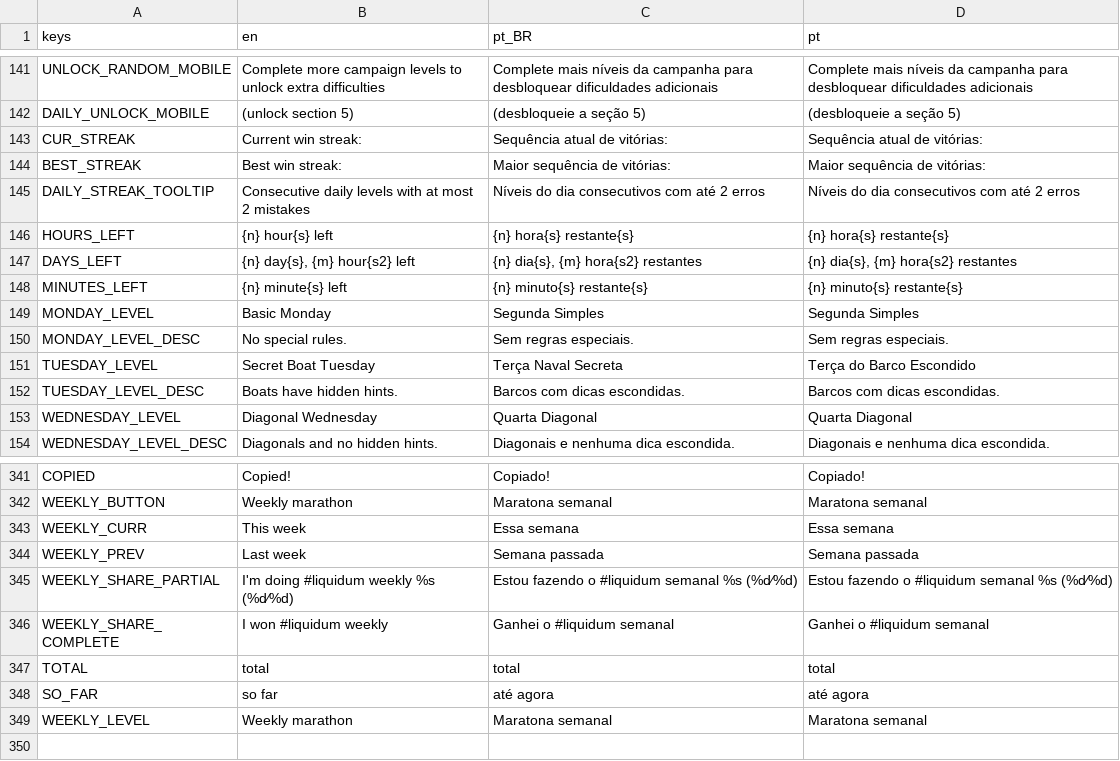
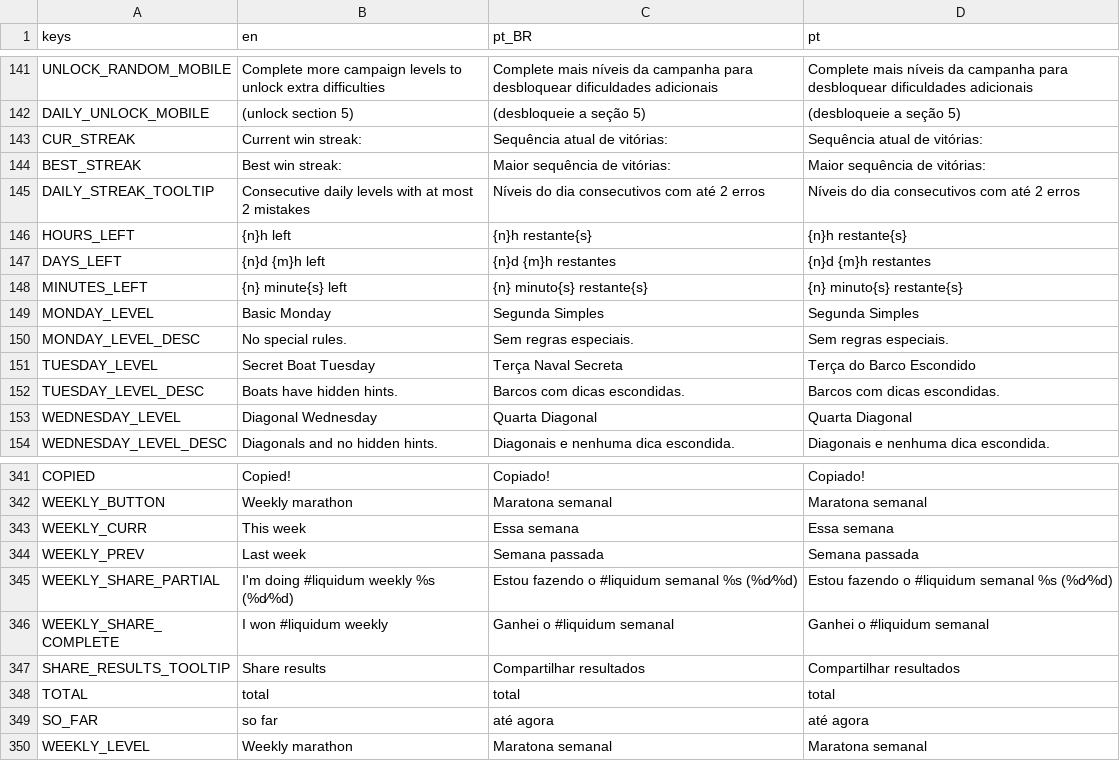
Before and after one commit to MarvellousSoft/liquidum, a CSV file: project/localization/localizations.csv, drawn as a sheet; only a part is shown, gaps mark what is left out.

```diff
--- a/project/localization/localizations.csv
+++ b/project/localization/localizations.csv
@@ -145,4 +145,4 @@ BEST_STREAK,Best win streak:,Maior sequência de vitórias:,Maior sequência de
 DAILY_STREAK_TOOLTIP,Consecutive daily levels with at most 2 mistakes,Níveis do dia consecutivos com até 2 erros,Níveis do dia consecutivos com até 2 erros
-HOURS_LEFT,{n} hour{s} left,{n} hora{s} restante{s},{n} hora{s} restante{s}
-DAYS_LEFT,"{n} day{s}, {m} hour{s2} left","{n} dia{s}, {m} hora{s2} restantes","{n} dia{s}, {m} hora{s2} restantes"
+HOURS_LEFT,{n}h left,{n}h restante{s},{n}h restante{s}
+DAYS_LEFT,{n}d {m}h left,{n}d {m}h restantes,{n}d {m}h restantes
 MINUTES_LEFT,{n} minute{s} left,{n} minuto{s} restante{s},{n} minuto{s} restante{s}
@@ -346,2 +346,3 @@ WEEKLY_SHARE_PARTIAL,I'm doing #liquidum weekly %s (%d⁄%d),Estou fazendo o #li
 WEEKLY_SHARE_COMPLETE,I won #liquidum weekly,Ganhei o #liquidum semanal,Ganhei o #liquidum semanal
+SHARE_RESULTS_TOOLTIP,Share results,Compartilhar resultados,Compartilhar resultados
 TOTAL,total,total,total
```
Also changed, not shown: 5 other files.
